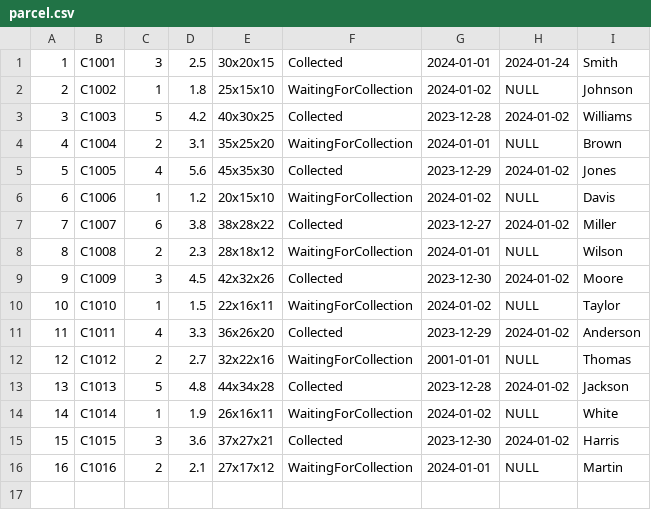
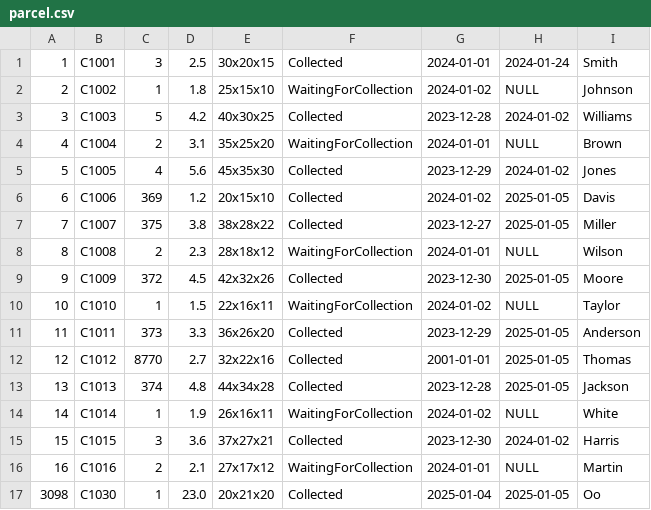
Before and after one commit to Kyawpaingoo/deport_system, a CSV file: src/DataFile/parcel.csv, drawn as a sheet.

```diff
--- a/src/DataFile/parcel.csv
+++ b/src/DataFile/parcel.csv
@@ -5,10 +5,10 @@
 5,C1005,4,5.6,45x35x30,Collected,2023-12-29,2024-01-02,Jones
-6,C1006,1,1.2,20x15x10,WaitingForCollection,2024-01-02,NULL,Davis
-7,C1007,6,3.8,38x28x22,Collected,2023-12-27,2024-01-02,Miller
+6,C1006,369,1.2,20x15x10,Collected,2024-01-02,2025-01-05,Davis
+7,C1007,375,3.8,38x28x22,Collected,2023-12-27,2025-01-05,Miller
 8,C1008,2,2.3,28x18x12,WaitingForCollection,2024-01-01,NULL,Wilson
-9,C1009,3,4.5,42x32x26,Collected,2023-12-30,2024-01-02,Moore
+9,C1009,372,4.5,42x32x26,Collected,2023-12-30,2025-01-05,Moore
 10,C1010,1,1.5,22x16x11,WaitingForCollection,2024-01-02,NULL,Taylor
-11,C1011,4,3.3,36x26x20,Collected,2023-12-29,2024-01-02,Anderson
-12,C1012,2,2.7,32x22x16,WaitingForCollection,2001-01-01,NULL,Thomas
-13,C1013,5,4.8,44x34x28,Collected,2023-12-28,2024-01-02,Jackson
+11,C1011,373,3.3,36x26x20,Collected,2023-12-29,2025-01-05,Anderson
+12,C1012,8770,2.7,32x22x16,Collected,2001-01-01,2025-01-05,Thomas
+13,C1013,374,4.8,44x34x28,Collected,2023-12-28,2025-01-05,Jackson
 14,C1014,1,1.9,26x16x11,WaitingForCollection,2024-01-02,NULL,White
@@ -16 +16,2 @@
 16,C1016,2,2.1,27x17x12,WaitingForCollection,2024-01-01,NULL,Martin
+3098,C1030,1,23.0,20x21x20,Collected,2025-01-04,2025-01-05,Oo
```
Also changed, not shown: src/DataFile/collectedparcel.csv, src/DataFile/customer.csv, 23 other files.
